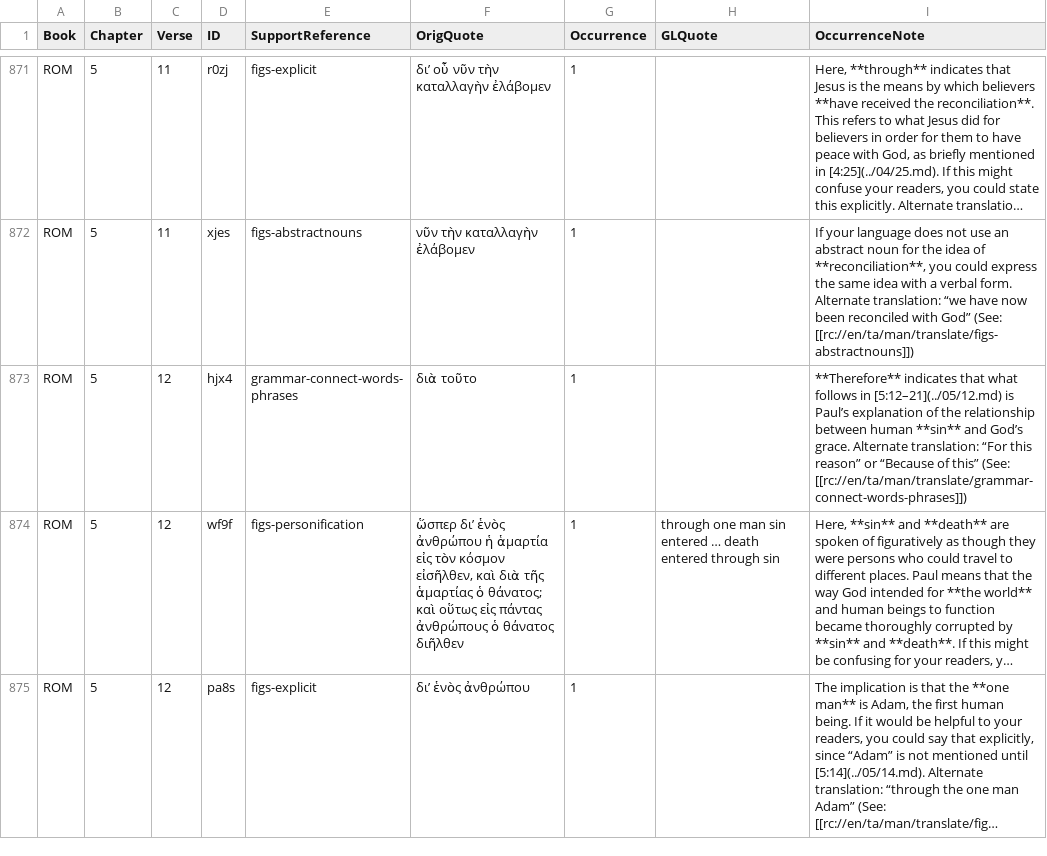
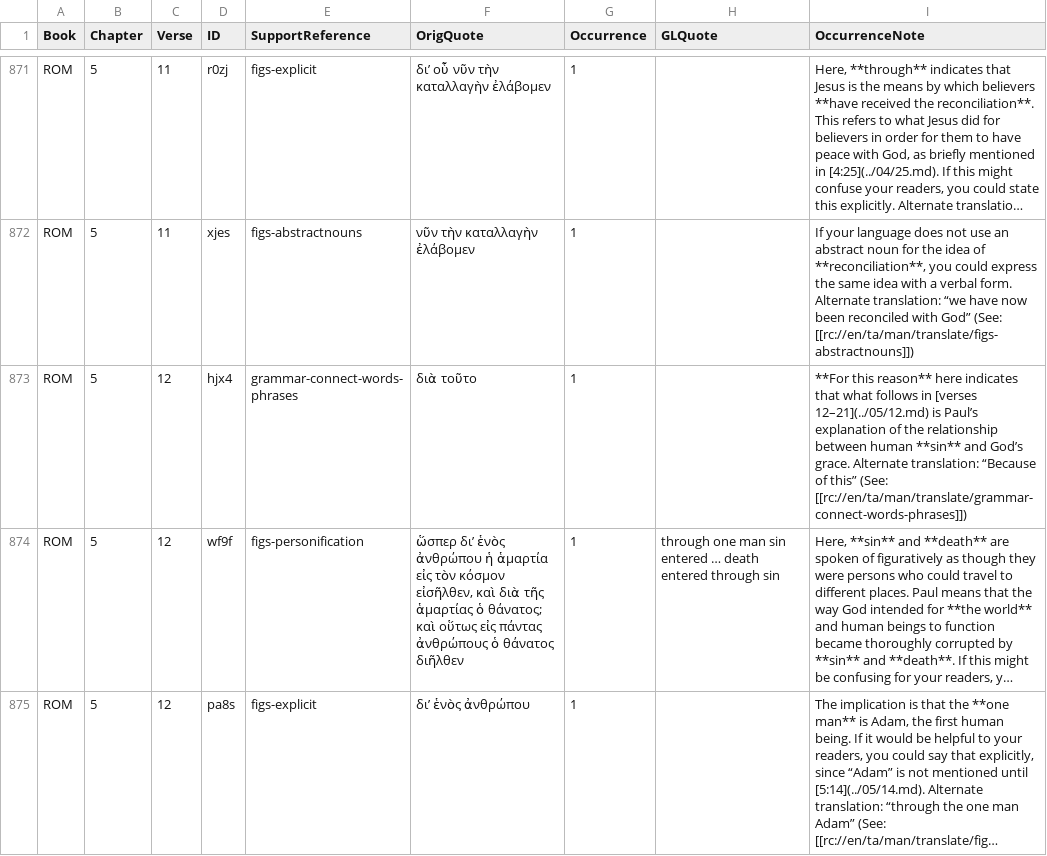
Before and after one commit to richmahn/en_tn, a TSV file: en_tn_46-ROM.tsv, drawn as a sheet; only a part is shown, gaps mark what is left out; long unchanged cells end in …; the diff names each change by its address in the sheet, - before the commit and + after, or states it on an @@ line.

Commit message:
Edit 'en_tn_46-ROM.tsv' using 'tc-create-app'

```diff
--- a/en_tn_46-ROM.tsv
+++ b/en_tn_46-ROM.tsv
-I873 (OccurrenceNote): **Therefore** indicates that what follows in [5:12–21](../05/12.md) is Paul’s explanation of the relationship between human **sin** and God’s grace. Alternate translation: “For this reason” or “Because of…
+I873 (OccurrenceNote): **For this reason** here indicates that what follows in [verses 12–21](../05/12.md) is Paul’s explanation of the relationship between human **sin** and God’s grace. Alternate translation: “Because of…
```
